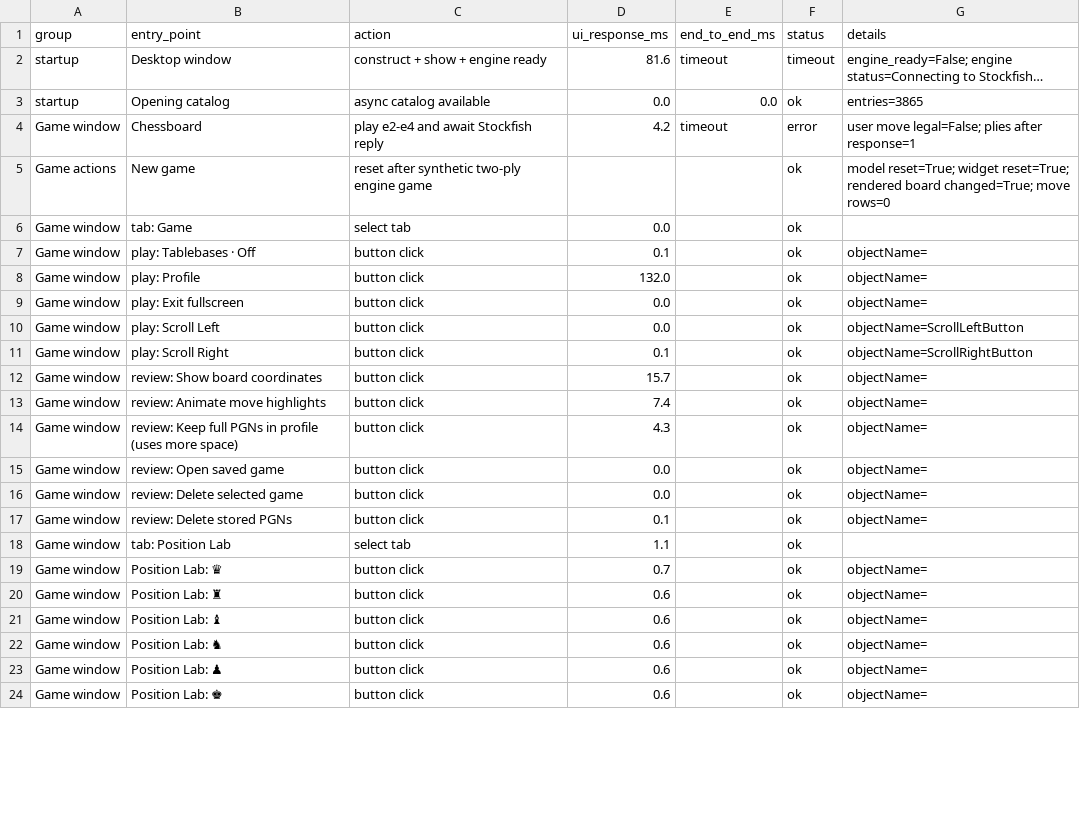
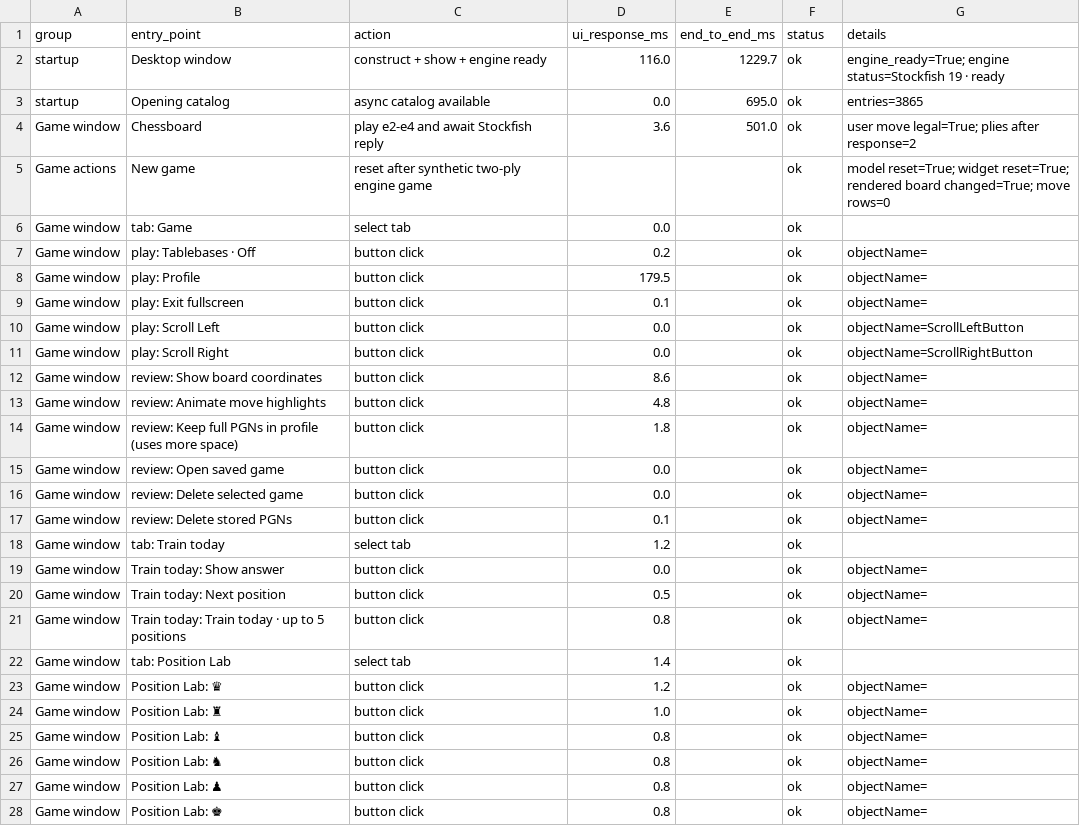
Before and after one commit to JIMMYJAMTHEVERYFATMAN/Chess, a CSV file: GUI_ENTRYPOINT_TIMINGS.csv, drawn as a sheet; only a part is shown; the diff covers the shown part only.

```diff
--- a/GUI_ENTRYPOINT_TIMINGS.csv
+++ b/GUI_ENTRYPOINT_TIMINGS.csv
@@ -1,15 +1,15 @@
 group,entry_point,action,ui_response_ms,end_to_end_ms,status,details
-startup,Desktop window,construct + show + engine ready,81.6,timeout,timeout,engine_ready=False; engine status=Connecting to Stockfish…
-startup,Opening catalog,async catalog available,0.0,0.0,ok,entries=3865
-Game window,Chessboard,play e2-e4 and await Stockfish reply,4.2,timeout,error,user move legal=False; plies after response=1
+startup,Desktop window,construct + show + engine ready,116.0,1229.7,ok,engine_ready=True; engine status=Stockfish 19 · ready
+startup,Opening catalog,async catalog available,0.0,695.0,ok,entries=3865
+Game window,Chessboard,play e2-e4 and await Stockfish reply,3.6,501.0,ok,user move legal=True; plies after response=2
 Game actions,New game,reset after synthetic two-ply engine game,,,ok,model reset=True; widget reset=True; rendered board changed=True; move rows=0
 Game window,tab: Game,select tab,0.0,,ok,
-Game window,play: Tablebases · Off,button click,0.1,,ok,objectName=
-Game window,play: Profile,button click,132.0,,ok,objectName=
-Game window,play: Exit fullscreen,button click,0.0,,ok,objectName=
+Game window,play: Tablebases · Off,button click,0.2,,ok,objectName=
+Game window,play: Profile,button click,179.5,,ok,objectName=
+Game window,play: Exit fullscreen,button click,0.1,,ok,objectName=
 Game window,play: Scroll Left,button click,0.0,,ok,objectName=ScrollLeftButton
-Game window,play: Scroll Right,button click,0.1,,ok,objectName=ScrollRightButton
-Game window,review: Show board coordinates,button click,15.7,,ok,objectName=
-Game window,review: Animate move highlights,button click,7.4,,ok,objectName=
-Game window,review: Keep full PGNs in profile (uses more space),button click,4.3,,ok,objectName=
+Game window,play: Scroll Right,button click,0.0,,ok,objectName=ScrollRightButton
+Game window,review: Show board coordinates,button click,8.6,,ok,objectName=
+Game window,review: Animate move highlights,button click,4.8,,ok,objectName=
+Game window,review: Keep full PGNs in profile (uses more space),button click,1.8,,ok,objectName=
 Game window,review: Open saved game,button click,0.0,,ok,objectName=
@@ -17,8 +17,12 @@ Game window,review: Delete selected game,button click,0.0,,ok,objectName=
 Game window,review: Delete stored PGNs,button click,0.1,,ok,objectName=
-Game window,tab: Position Lab,select tab,1.1,,ok,
-Game window,Position Lab: ♛,button click,0.7,,ok,objectName=
-Game window,Position Lab: ♜,button click,0.6,,ok,objectName=
-Game window,Position Lab: ♝,button click,0.6,,ok,objectName=
-Game window,Position Lab: ♞,button click,0.6,,ok,objectName=
-Game window,Position Lab: ♟,button click,0.6,,ok,objectName=
-Game window,Position Lab: ♚,button click,0.6,,ok,objectName=
+Game window,tab: Train today,select tab,1.2,,ok,
+Game window,Train today: Show answer,button click,0.0,,ok,objectName=
+Game window,Train today: Next position,button click,0.5,,ok,objectName=
+Game window,Train today: Train today · up to 5 positions,button click,0.8,,ok,objectName=
+Game window,tab: Position Lab,select tab,1.4,,ok,
+Game window,Position Lab: ♛,button click,1.2,,ok,objectName=
+Game window,Position Lab: ♜,button click,1.0,,ok,objectName=
+Game window,Position Lab: ♝,button click,0.8,,ok,objectName=
+Game window,Position Lab: ♞,button click,0.8,,ok,objectName=
+Game window,Position Lab: ♟,button click,0.8,,ok,objectName=
+Game window,Position Lab: ♚,button click,0.8,,ok,objectName=
```
Also changed, not shown: 1 added row and 147 edited cells elsewhere in this file, 10 other files.
